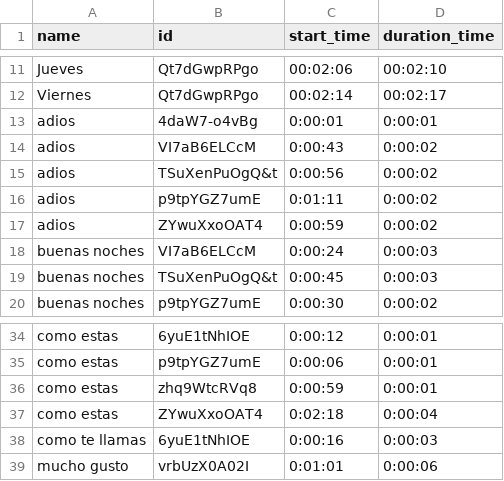
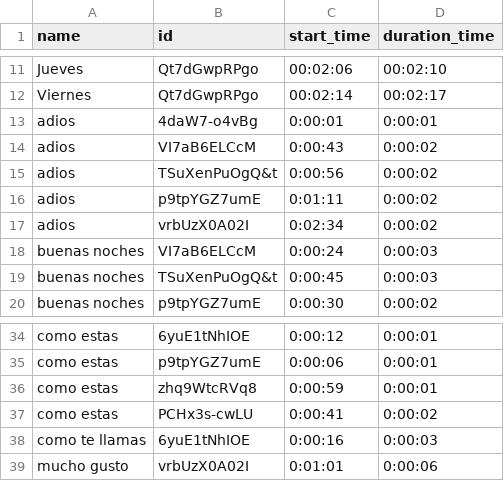
Before and after one commit to infante1810/ReconocimientoSe-as, a CSV file: yt_links.csv, drawn as a sheet; only a part is shown, gaps mark what is left out.

Commit message:
Update yt_links.csv

```diff
--- a/yt_links.csv
+++ b/yt_links.csv
@@ -16,3 +16,3 @@ adios,TSuXenPuOgQ&t,0:00:56,0:00:02
 adios,p9tpYGZ7umE,0:01:11,0:00:02
-adios,ZYwuXxoOAT4,0:00:59,0:00:02
+adios,vrbUzX0A02I,0:02:34,0:00:02
 buenas noches,VI7aB6ELCcM,0:00:24,0:00:03
@@ -36,3 +36,3 @@ como estas,p9tpYGZ7umE,0:00:06,0:00:01
 como estas,zhq9WtcRVq8,0:00:59,0:00:01
-como estas,ZYwuXxoOAT4,0:02:18,0:00:04
+como estas,PCHx3s-cwLU,0:00:41,0:00:02
 como te llamas,6yuE1tNhIOE,0:00:16,0:00:03
```
